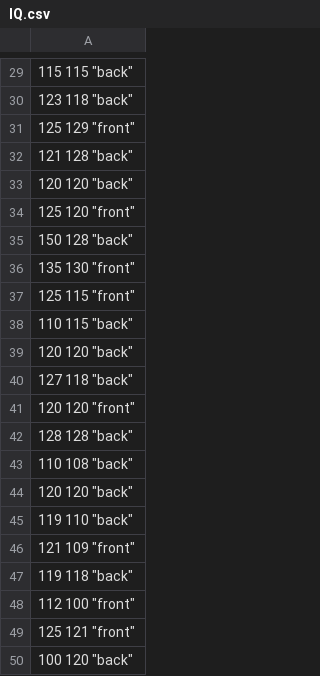
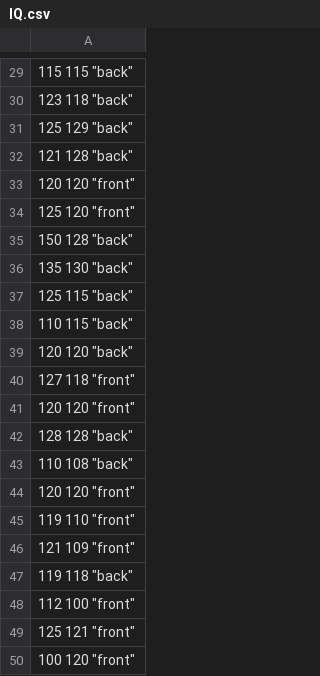
Before and after one commit to JohnnyDoorn/statistics-lectures, a CSV file: courses/SSR/2023-2024/7. t_distribution_and_test/IQ.csv, drawn as a sheet; only a part is shown, gaps mark what is left out; the diff covers the shown part only.

```diff
--- a/courses/SSR/2023-2024/7. t_distribution_and_test/IQ.csv
+++ b/courses/SSR/2023-2024/7. t_distribution_and_test/IQ.csv
@@ -30,12 +30,12 @@
 123 118 "back"
-125 129 "front"
+125 129 "back"
 121 128 "back"
-120 120 "back"
+120 120 "front"
 125 120 "front"
 150 128 "back"
-135 130 "front"
-125 115 "front"
+135 130 "back"
+125 115 "back"
 110 115 "back"
 120 120 "back"
-127 118 "back"
+127 118 "front"
 120 120 "front"
@@ -43,4 +43,4 @@
 110 108 "back"
-120 120 "back"
-119 110 "back"
+120 120 "front"
+119 110 "front"
 121 109 "front"
@@ -49,2 +49,2 @@
 125 121 "front"
-100 120 "back"
+100 120 "front"
```
Also changed, not shown: 3 added rows, 3 removed rows and 13 edited cells elsewhere in this file, 16 other files.
